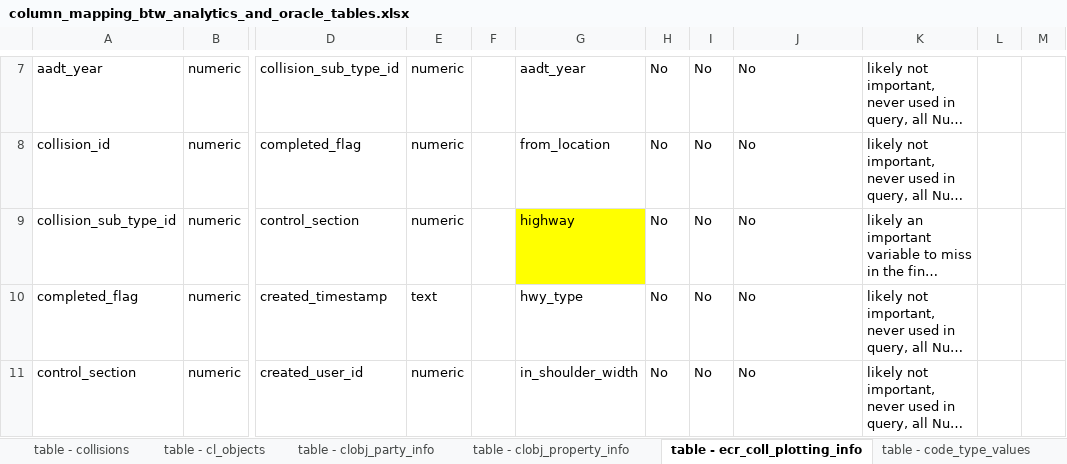
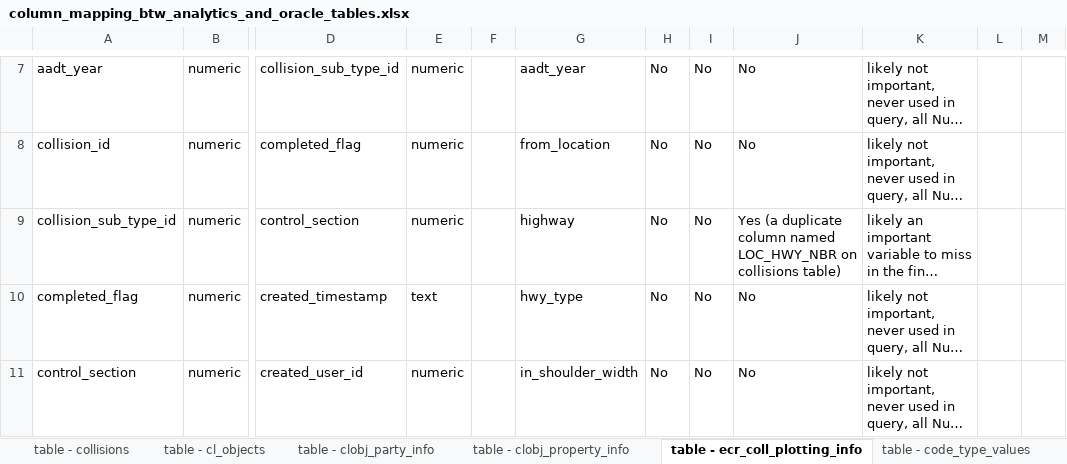
Before and after one commit to kaionwong/etl-for-ecol-fusion-database, an Excel workbook: column_mapping_btw_analytics_and_oracle_tables.xlsx, sheet table - ecr_coll_plotting_info, drawn as a sheet; only a part is shown, gaps mark what is left out; long unchanged cells end in …; values as stored, in another font and other column widths than the file's, no borders; the diff names each change by its address in the sheet, - before the commit and + after, or states it on an @@ line.

Commit message:
update research and planning on data/ETL pipeline architecture

```diff
--- a/column_mapping_btw_analytics_and_oracle_tables.xlsx (sheet table - ecr_coll_plotting_info)
+++ b/column_mapping_btw_analytics_and_oracle_tables.xlsx (sheet table - ecr_coll_plotting_info)
-G9 fill: #FFFF00
+G9 fill: none
-J9: No
+J9: Yes (a duplicate column named LOC_HWY_NBR on collisions table)
```
Also changed, not shown: 3 other files.
